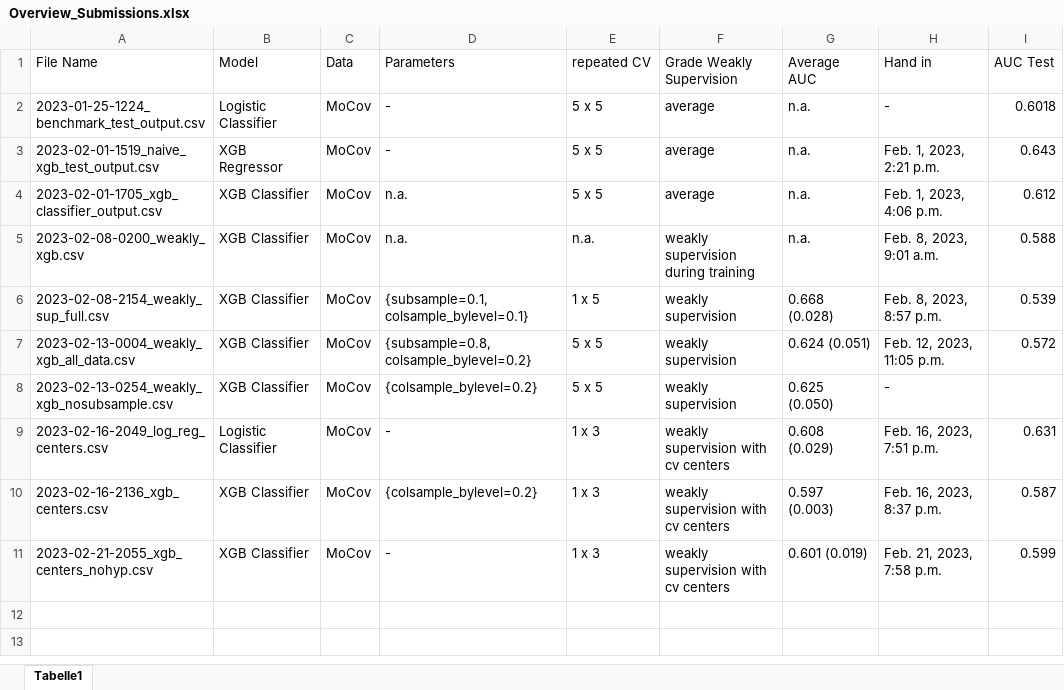
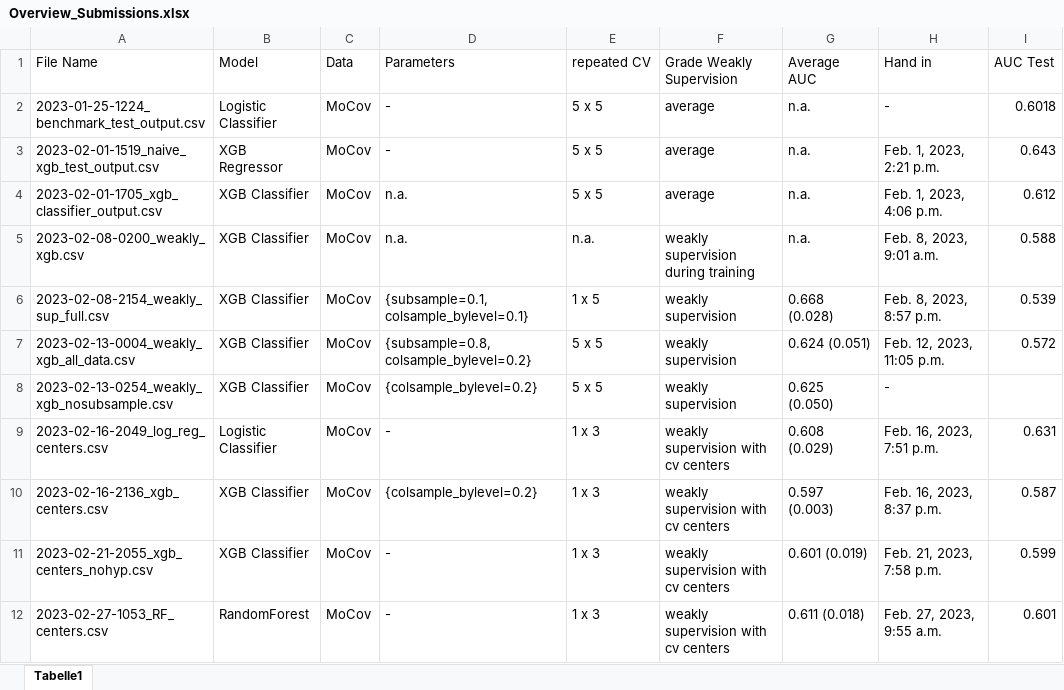
Before and after one commit to stlbnmaria/enschallenge2023, an Excel workbook: submissions/Overview_Submissions.xlsx, sheet Tabelle1, drawn as a sheet; values as stored, in another font and other column widths than the file's, no borders; table styles not drawn; the diff names each change by its address in the sheet, - before the commit and + after, or states it on an @@ line.

Commit message:
added RF submission

```diff
--- a/submissions/Overview_Submissions.xlsx (sheet Tabelle1)
+++ b/submissions/Overview_Submissions.xlsx (sheet Tabelle1)
+row 12: 2023-02-27-1053_RF_centers.csv | RandomForest | MoCov | - | 1 x 3 | weakly supervision with cv centers | 0.611 (0.018) | Feb. 27, 2023, 9:55 a.m. | 0.601
```
Also changed, not shown: 1 other file.
